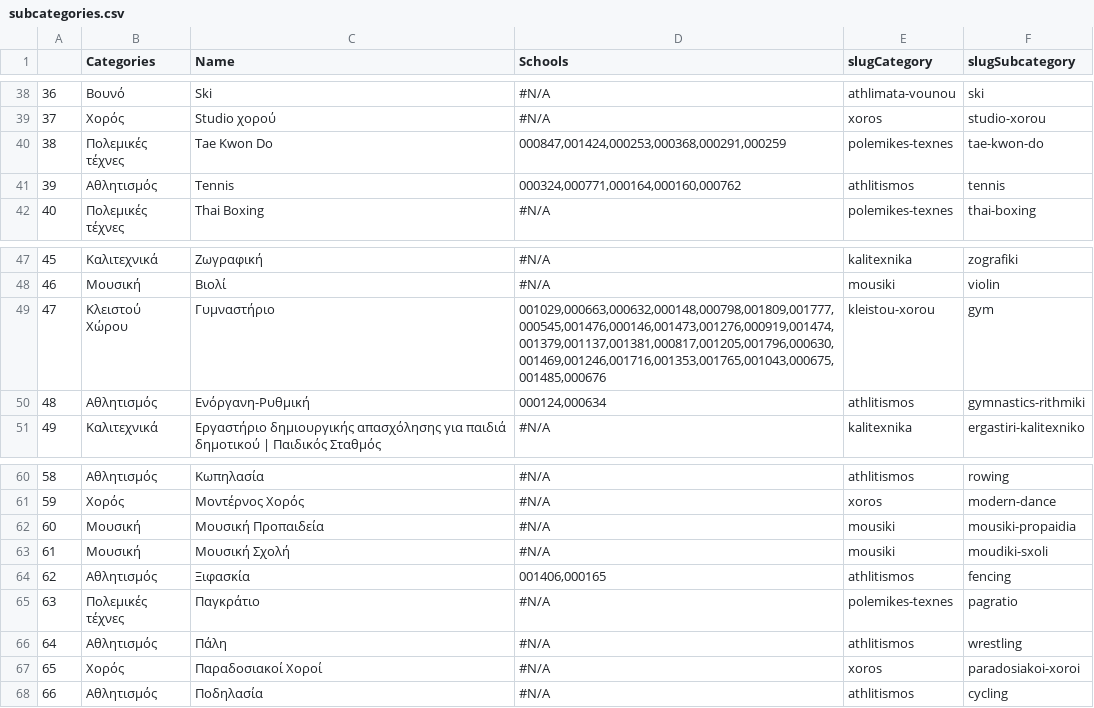
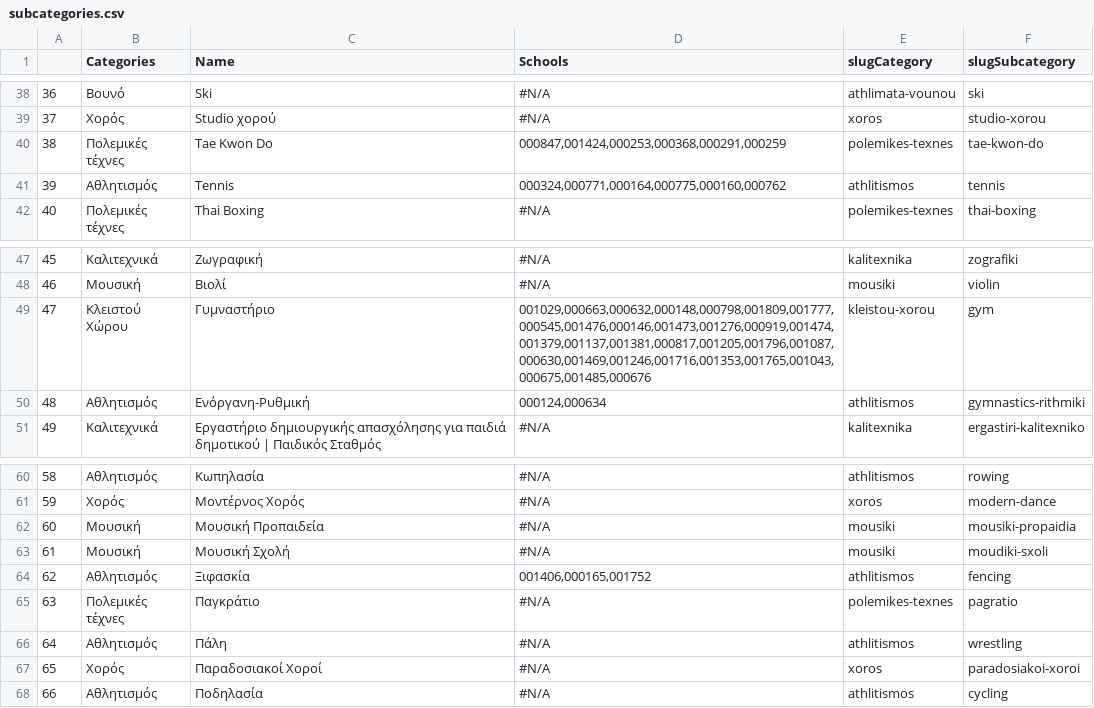
Before and after one commit to dimitrisdervas/activekoala2, a CSV file: csv/google/subcategories.csv (was data/google/subcategories.csv), drawn as a sheet; only a part is shown, gaps mark what is left out.

```diff
--- a/data/google/subcategories.csv
+++ b/csv/google/subcategories.csv
@@ -40,3 +40,3 @@
 38,Πολεμικές τέχνες,Tae Kwon Do,"000847,001424,000253,000368,000291,000259",polemikes-texnes,tae-kwon-do
-39,Αθλητισμός,Tennis,"000324,000771,000164,000160,000762",athlitismos,tennis
+39,Αθλητισμός,Tennis,"000324,000771,000164,000775,000160,000762",athlitismos,tennis
 40,Πολεμικές τέχνες,Thai Boxing,#N/A,polemikes-texnes,thai-boxing
@@ -48,3 +48,3 @@
 46,Μουσική,Βιολί,#N/A,mousiki,violin
-47,Κλειστού Χώρου,Γυμναστήριο,"001029,000663,000632,000148,000798,001809,001777,000545,001476,000146,001473,001276,000919,001474,001379,001137,001381,000817,001205,001796,000630,001469,001246,001716,001353,001765,001043,000675,001485,000676",kleistou-xorou,gym
+47,Κλειστού Χώρου,Γυμναστήριο,"001029,000663,000632,000148,000798,001809,001777,000545,001476,000146,001473,001276,000919,001474,001379,001137,001381,000817,001205,001796,001087,000630,001469,001246,001716,001353,001765,001043,000675,001485,000676",kleistou-xorou,gym
 48,Αθλητισμός,Ενόργανη-Ρυθμική,"000124,000634",athlitismos,gymnastics-rithmiki
@@ -63,3 +63,3 @@
 61,Μουσική,Μουσική Σχολή,#N/A,mousiki,moudiki-sxoli
-62,Αθλητισμός,Ξιφασκία,"001406,000165",athlitismos,fencing
+62,Αθλητισμός,Ξιφασκία,"001406,000165,001752",athlitismos,fencing
 63,Πολεμικές τέχνες,Παγκράτιο,#N/A,polemikes-texnes,pagratio
```
Also changed, not shown: csv/google/categories.csv, csv/google/schools.csv, 19 other files.
